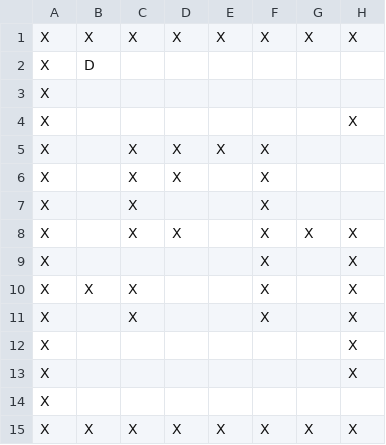
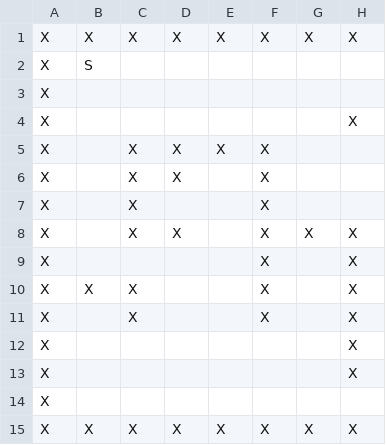
Before and after one commit to jringenbach/MacGyver, a CSV file: resources/levels/level1.csv, drawn as a sheet; only a part is shown; the diff names each change by its address in the sheet, - before the commit and + after, or states it on an @@ line.

```diff
--- a/resources/levels/level1.csv
+++ b/resources/levels/level1.csv
-B2: D
+B2: S
```
Also changed, not shown: 13 other files.
